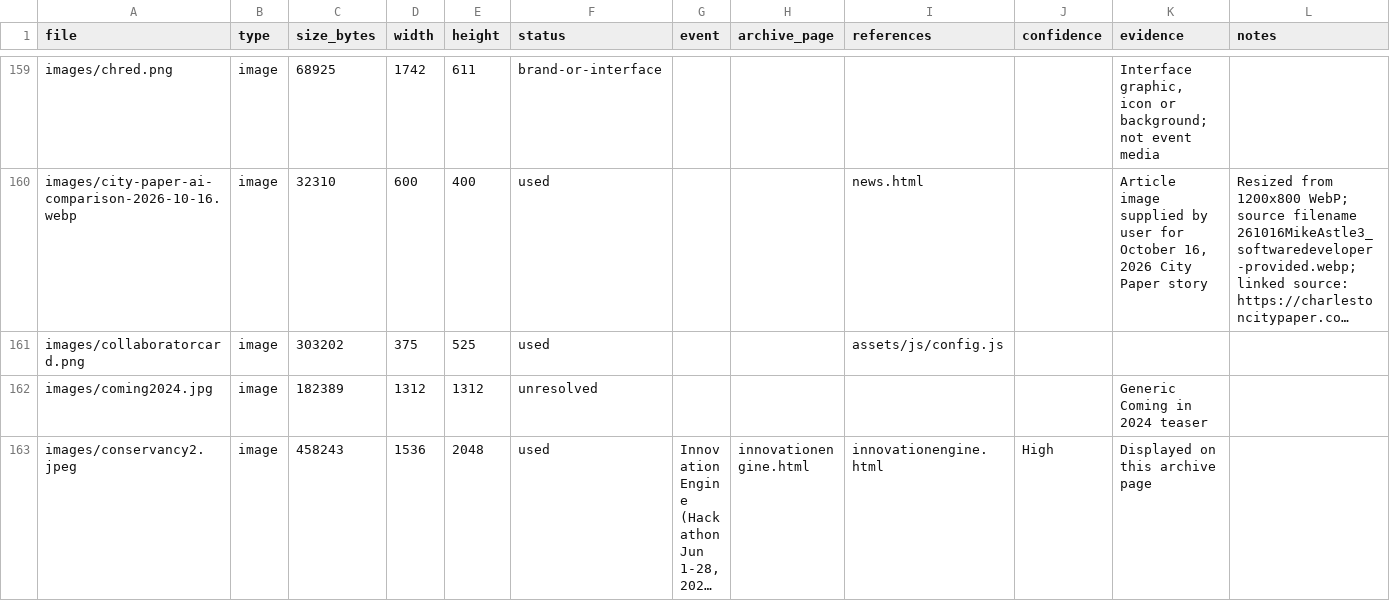
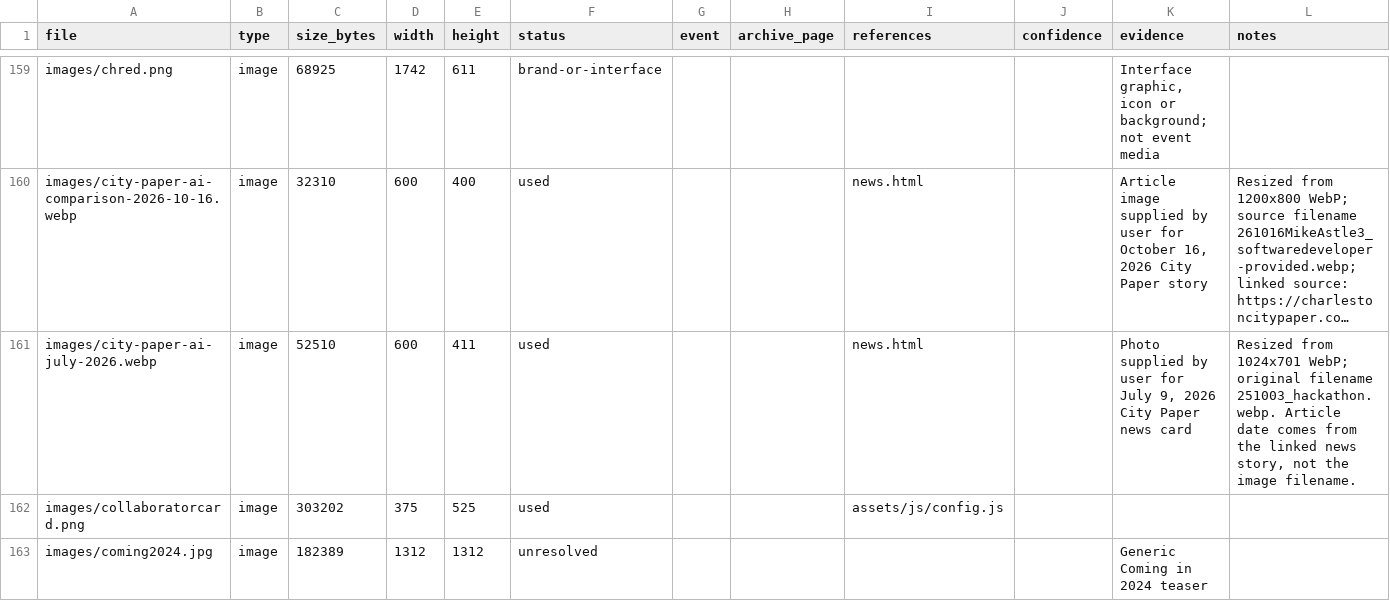
Before and after one commit to Charlestonhacks/charlestonhacks.github.io, a CSV file: docs/reference/media-manifest.csv, drawn as a sheet; only a part is shown, gaps mark what is left out; the shorter side is filled out with more unchanged rows; long unchanged cells end in …; the diff names each change by its address in the sheet, - before the commit and + after, or states it on an @@ line.

Commit message:
Add optimized photo to July City Paper news story (#531)
Co-authored-by: Maria Vittoria Spampinato <mvfaspampinato@gmail.com>

```diff
--- a/docs/reference/media-manifest.csv
+++ b/docs/reference/media-manifest.csv
+row 161: images/city-paper-ai-july-2026.webp | image | 52510 | 600 | 411 | used |  |  | news.html |  | Photo supplied by user for July 9, 2026 City Paper news card | Resized from 1024x701 WebP; original filename 251003_hackathon.webp. Article date comes from the linked news story, not the image filename.
```
Also changed, not shown: 2 other files.
